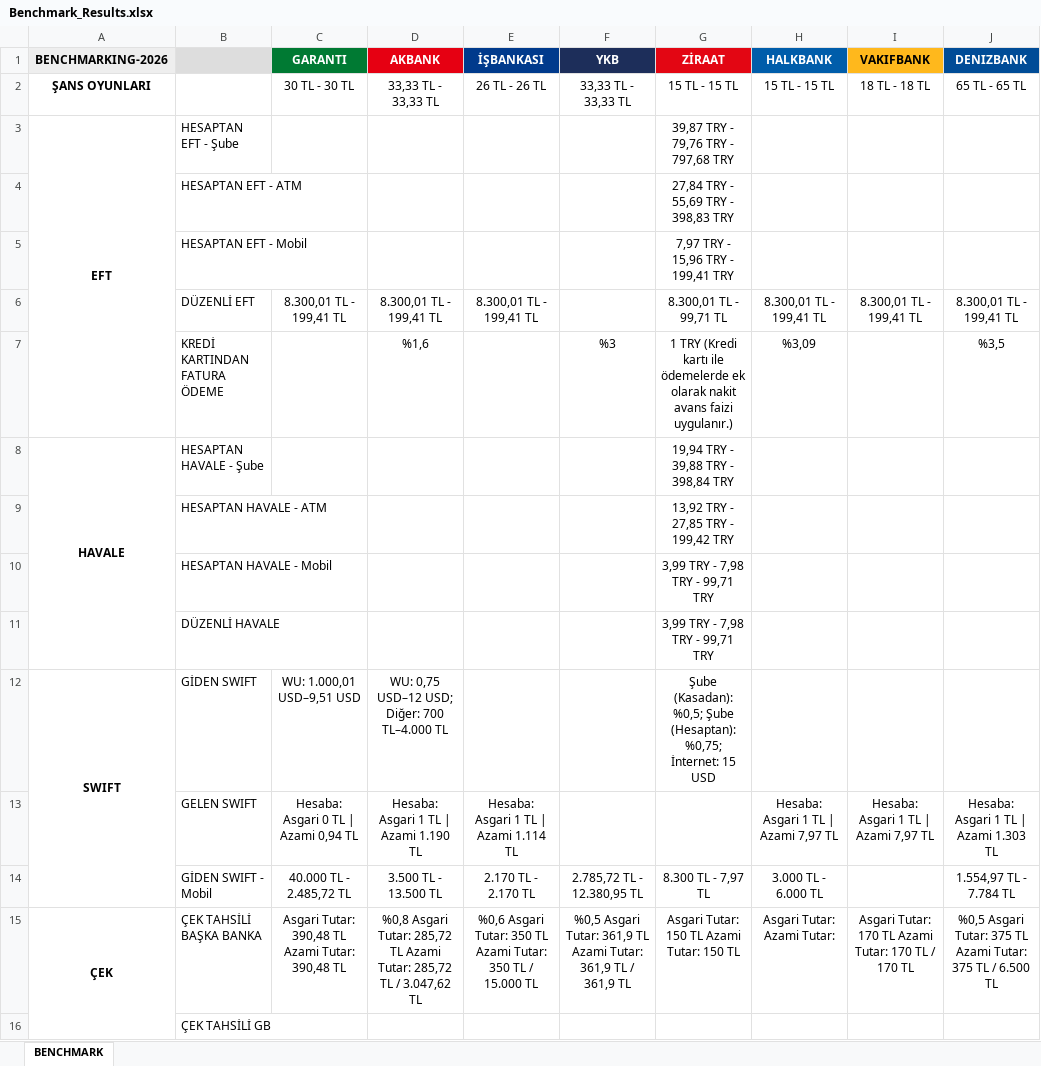
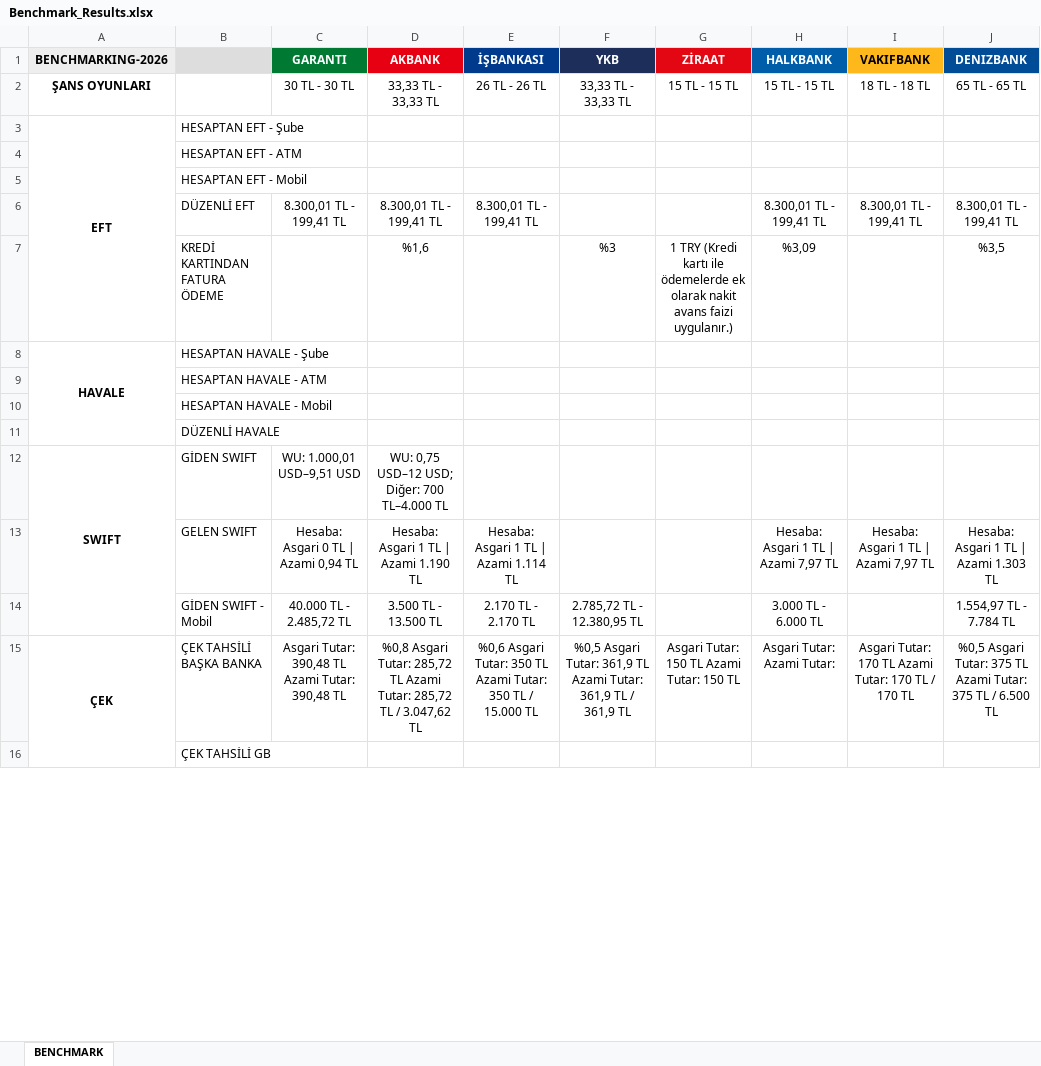
Before and after one commit to omerberkecelik/bankscrape, an Excel workbook: docs/Benchmark_Results.xlsx, sheet BENCHMARK, drawn as a sheet; only a part is shown; values as stored, in another font and other column widths than the file's, no borders; the diff names each change by its address in the sheet, - before the commit and + after, or states it on an @@ line.

```diff
--- a/docs/Benchmark_Results.xlsx (sheet BENCHMARK)
+++ b/docs/Benchmark_Results.xlsx (sheet BENCHMARK)
-G3 (ZİRAAT): 39,87 TRY - 79,76 TRY - 797,68 TRY
+G3 (ZİRAAT): (empty)
-G4 (ZİRAAT): 27,84 TRY - 55,69 TRY - 398,83 TRY
+G4 (ZİRAAT): (empty)
-G5 (ZİRAAT): 7,97 TRY - 15,96 TRY - 199,41 TRY
+G5 (ZİRAAT): (empty)
-G6 (ZİRAAT): 8.300,01 TL - 99,71 TL
+G6 (ZİRAAT): (empty)
-G8 (ZİRAAT): 19,94 TRY - 39,88 TRY - 398,84 TRY
+G8 (ZİRAAT): (empty)
-G9 (ZİRAAT): 13,92 TRY - 27,85 TRY - 199,42 TRY
+G9 (ZİRAAT): (empty)
-G10:G11 (ZİRAAT): 3,99 TRY - 7,98 TRY - 99,71 TRY
+G10:G11 (ZİRAAT): (empty)
-G12 (ZİRAAT): Şube (Kasadan): %0,5; Şube (Hesaptan): %0,75; İnternet: 15 USD
+G12 (ZİRAAT): (empty)
-G14 (ZİRAAT): 8.300 TL - 7,97 TL
+G14 (ZİRAAT): (empty)
```
